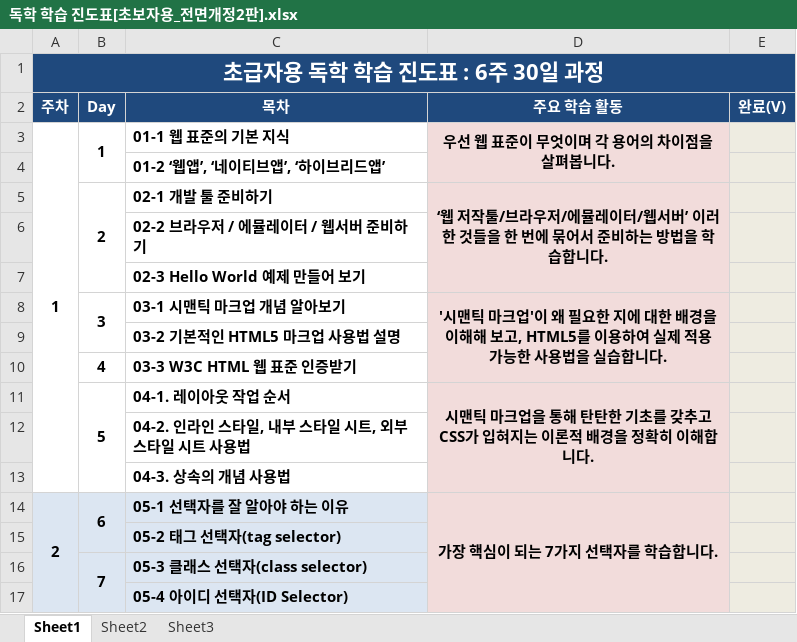
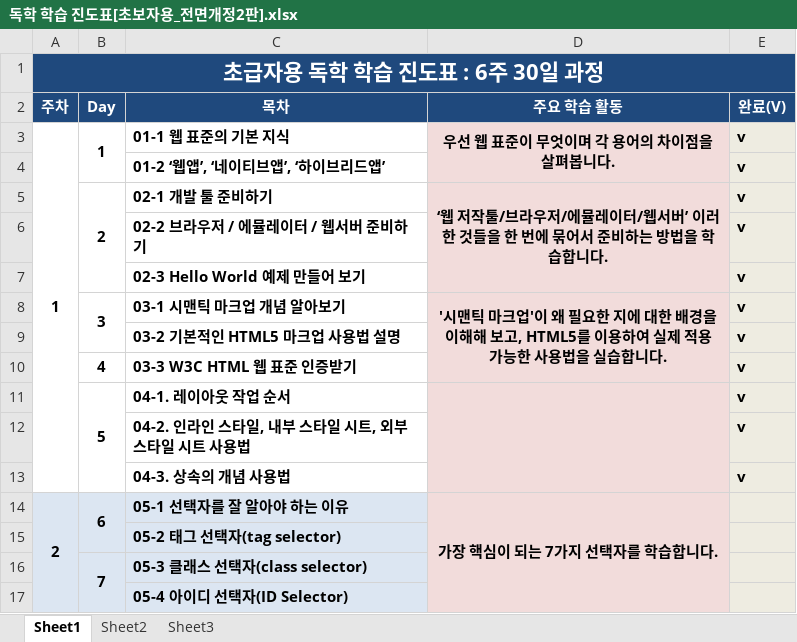
Before and after one commit to sk10042/SilliconValley, an Excel workbook: 독학 학습 진도표[초보자용_전면개정2판].xlsx, sheet Sheet1, drawn as a sheet; only a part is shown; values as stored, in another font and other column widths than the file's, no borders; charts and pictures not drawn; the diff names each change by its address in the sheet, - before the commit and + after, or states it on an @@ line.

```diff
--- a/독학 학습 진도표[초보자용_전면개정2판].xlsx (sheet Sheet1)
+++ b/독학 학습 진도표[초보자용_전면개정2판].xlsx (sheet Sheet1)
-E3:E13 (완료(V)): (empty)
+E3:E13 (완료(V)): v
-D11 (주요 학습 활동): 시맨틱 마크업을 통해 탄탄한 기초를 갖추고 CSS가 입혀지는 이론적 배경을 정확히 이해합니다.
+D11 (주요 학습 활동): (empty)
```
Also changed, not shown: charts or pictures, 6 other files.
